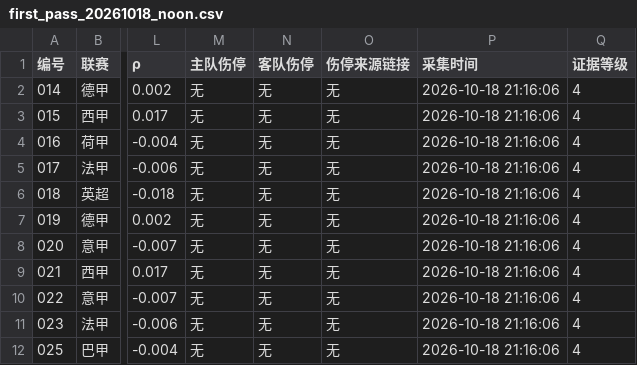
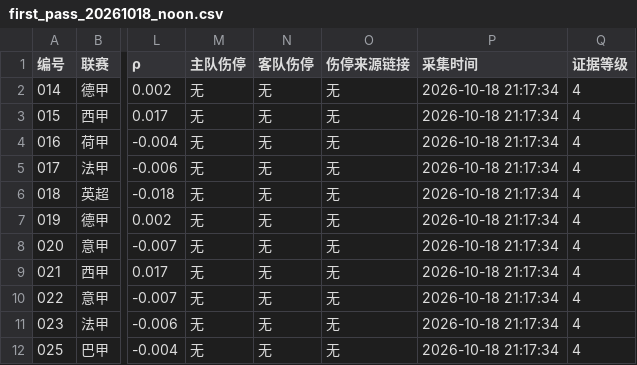
Before and after one commit to 1737665887kiss-hub/diyide, a CSV file: first_pass/first_pass_20261018_noon.csv, drawn as a sheet; only a part is shown, gaps mark what is left out; the diff names each change by its address in the sheet, - before the commit and + after, or states it on an @@ line.

Commit message:
first_pass 20261018 noon (11 matches)

```diff
--- a/first_pass/first_pass_20261018_noon.csv
+++ b/first_pass/first_pass_20261018_noon.csv
-P2:P12 (采集时间): 2026-10-18 21:16:06
+P2:P12 (采集时间): 2026-10-18 21:17:34
```
